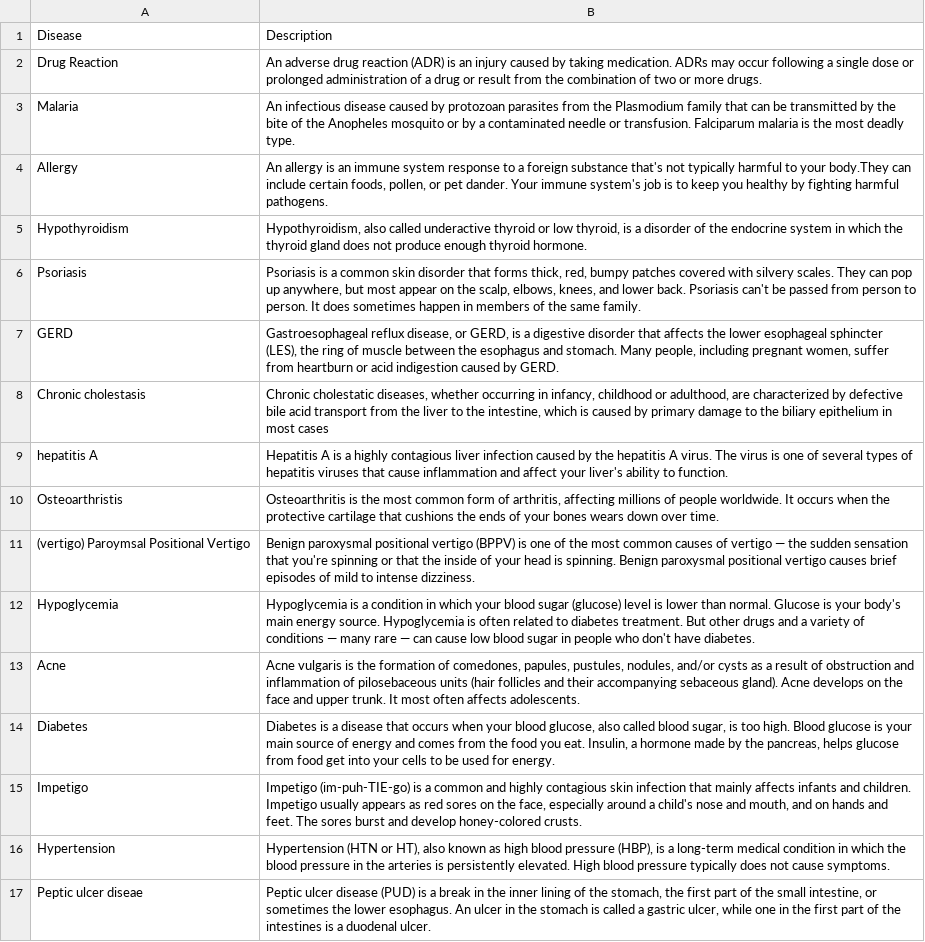
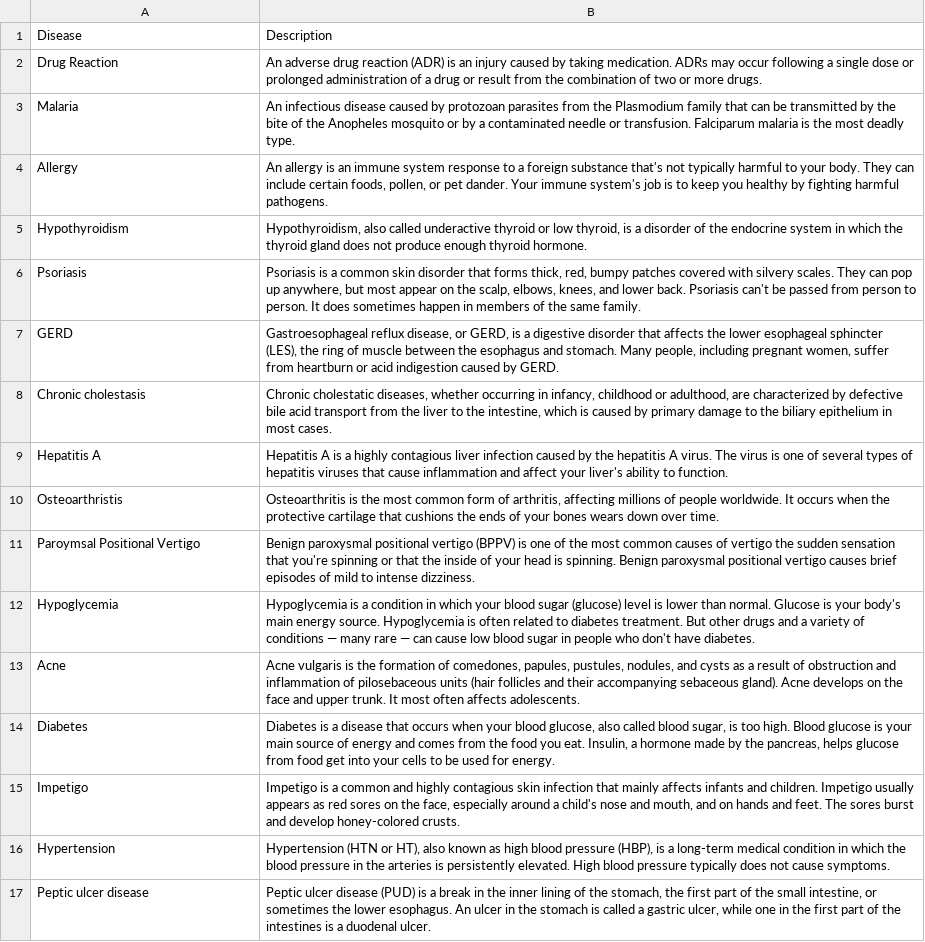
Before and after one commit to muhammaduzairrazaq/diseasePredictionUsingDeepLearningandGenAI, a CSV file: diseaseserver/chatbot/symptom_description.csv, drawn as a sheet; only a part is shown; the diff covers the shown part only.

Commit message:
errors removed in the data

```diff
--- a/diseaseserver/chatbot/symptom_description.csv
+++ b/diseaseserver/chatbot/symptom_description.csv
@@ -4,2 +4,2 @@ Malaria,An infectious disease caused by protozoan parasites from the Plasmodium
-Allergy,"An allergy is an immune system response to a foreign substance that's not typically harmful to your body.They can include certain foods, pollen, or pet dander. Your immune system's job is to keep you healthy by fighting harmful pathogens."
+Allergy,"An allergy is an immune system response to a foreign substance that's not typically harmful to your body. They can include certain foods, pollen, or pet dander. Your immune system's job is to keep you healthy by fighting harmful pathogens."
 Hypothyroidism,"Hypothyroidism, also called underactive thyroid or low thyroid, is a disorder of the endocrine system in which the thyroid gland does not produce enough thyroid hormone."
@@ -7,5 +7,5 @@ Psoriasis,"Psoriasis is a common skin disorder that forms thick, red, bumpy patc
 GERD,"Gastroesophageal reflux disease, or GERD, is a digestive disorder that affects the lower esophageal sphincter (LES), the ring of muscle between the esophagus and stomach. Many people, including pregnant women, suffer from heartburn or acid indigestion caused by GERD."
-Chronic cholestasis,"Chronic cholestatic diseases, whether occurring in infancy, childhood or adulthood, are characterized by defective bile acid transport from the liver to the intestine, which is caused by primary damage to the biliary epithelium in most cases"
-hepatitis A,Hepatitis A is a highly contagious liver infection caused by the hepatitis A virus. The virus is one of several types of hepatitis viruses that cause inflammation and affect your liver's ability to function.
+Chronic cholestasis,"Chronic cholestatic diseases, whether occurring in infancy, childhood or adulthood, are characterized by defective bile acid transport from the liver to the intestine, which is caused by primary damage to the biliary epithelium in most cases."
+Hepatitis A,"Hepatitis A is a highly contagious liver infection caused by the hepatitis A virus. The virus is one of several types of hepatitis viruses that cause inflammation and affect your liver's ability to function."
 Osteoarthristis,"Osteoarthritis is the most common form of arthritis, affecting millions of people worldwide. It occurs when the protective cartilage that cushions the ends of your bones wears down over time."
-(vertigo) Paroymsal  Positional Vertigo,Benign paroxysmal positional vertigo (BPPV) is one of the most common causes of vertigo — the sudden sensation that you're spinning or that the inside of your head is spinning. Benign paroxysmal positional vertigo causes brief episodes of mild to intense dizziness.
+Paroymsal Positional Vertigo,"Benign paroxysmal positional vertigo (BPPV) is one of the most common causes of vertigo the sudden sensation that you're spinning or that the inside of your head is spinning. Benign paroxysmal positional vertigo causes brief episodes of mild to intense dizziness."
@@ -13,5 +13,5 @@ Hypoglycemia,Hypoglycemia is a condition in which your blood sugar (glucose) lev
-Acne,"Acne vulgaris is the formation of comedones, papules, pustules, nodules, and/or cysts as a result of obstruction and inflammation of pilosebaceous units (hair follicles and their accompanying sebaceous gland). Acne develops on the face and upper trunk. It most often affects adolescents."
+Acne,"Acne vulgaris is the formation of comedones, papules, pustules, nodules, and cysts as a result of obstruction and inflammation of pilosebaceous units (hair follicles and their accompanying sebaceous gland). Acne develops on the face and upper trunk. It most often affects adolescents."
 Diabetes,"Diabetes is a disease that occurs when your blood glucose, also called blood sugar, is too high. Blood glucose is your main source of energy and comes from the food you eat. Insulin, a hormone made by the pancreas, helps glucose from food get into your cells to be used for energy."
-Impetigo,"Impetigo (im-puh-TIE-go) is a common and highly contagious skin infection that mainly affects infants and children. Impetigo usually appears as red sores on the face, especially around a child's nose and mouth, and on hands and feet. The sores burst and develop honey-colored crusts."
+Impetigo,"Impetigo is a common and highly contagious skin infection that mainly affects infants and children. Impetigo usually appears as red sores on the face, especially around a child's nose and mouth, and on hands and feet. The sores burst and develop honey-colored crusts."
 Hypertension,"Hypertension (HTN or HT), also known as high blood pressure (HBP), is a long-term medical condition in which the blood pressure in the arteries is persistently elevated. High blood pressure typically does not cause symptoms."
-Peptic ulcer diseae,"Peptic ulcer disease (PUD) is a break in the inner lining of the stomach, the first part of the small intestine, or sometimes the lower esophagus. An ulcer in the stomach is called a gastric ulcer, while one in the first part of the intestines is a duodenal ulcer."
+Peptic ulcer disease,"Peptic ulcer disease (PUD) is a break in the inner lining of the stomach, the first part of the small intestine, or sometimes the lower esophagus. An ulcer in the stomach is called a gastric ulcer, while one in the first part of the intestines is a duodenal ulcer."
```
Also changed, not shown: 9 edited cells elsewhere in this file, diseaseserver/chatbot/symptom_precaution.csv, 2 other files.
